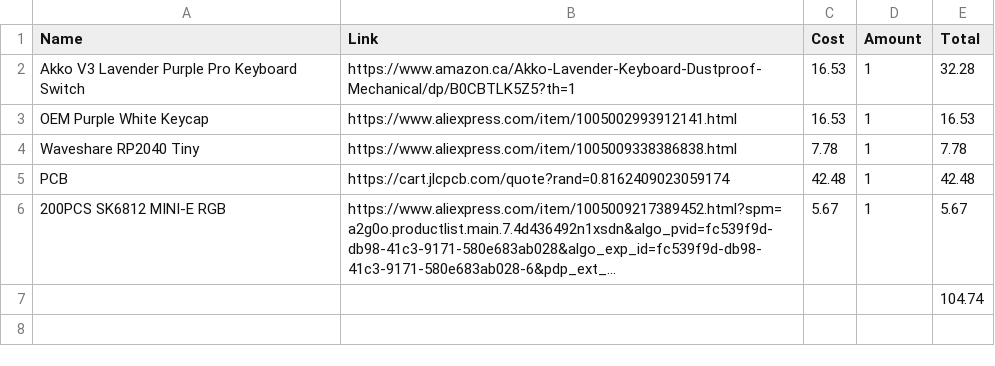
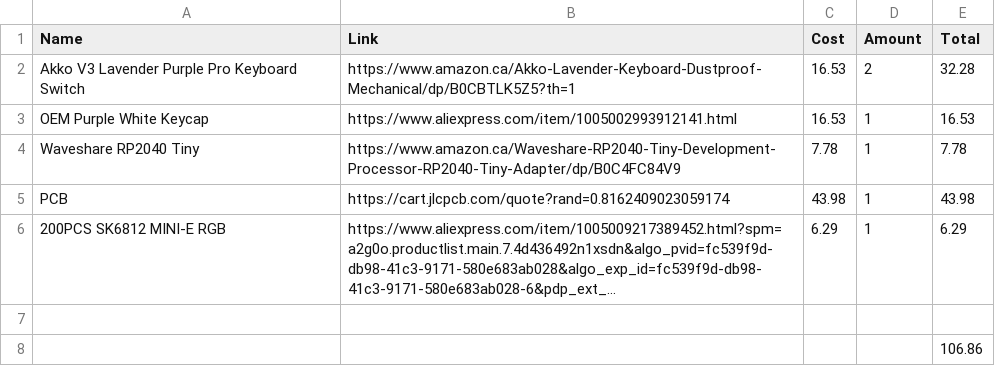
Before and after one commit to bluefeng2/KEEEB, a CSV file: BOM.csv, drawn as a sheet; long unchanged cells end in …; addresses are those after the commit; the diff names each change by its address in the sheet, - before the commit and + after, or states it on an @@ line.

```diff
--- a/BOM.csv
+++ b/BOM.csv
-D2 (Amount): 1
+D2 (Amount): 2
-B4 (Link): https://www.aliexpress.com/item/1005009338386838.html
+B4 (Link): https://www.amazon.ca/Waveshare-RP2040-Tiny-Development-Processor-RP2040-Tiny-Adapter/dp/B0C4FC84V9
-C5 (Cost): 42.48
+C5 (Cost): 43.98
-E5 (Total): 42.48
+E5 (Total): 43.98
-C6 (Cost): 5.67
+C6 (Cost): 6.29
-E6 (Total): 5.67
+E6 (Total): 6.29
+row 7: (empty)
-E8 (Total): 104.74
+E8 (Total): 106.86
```
Also changed, not shown: 26 other files.
